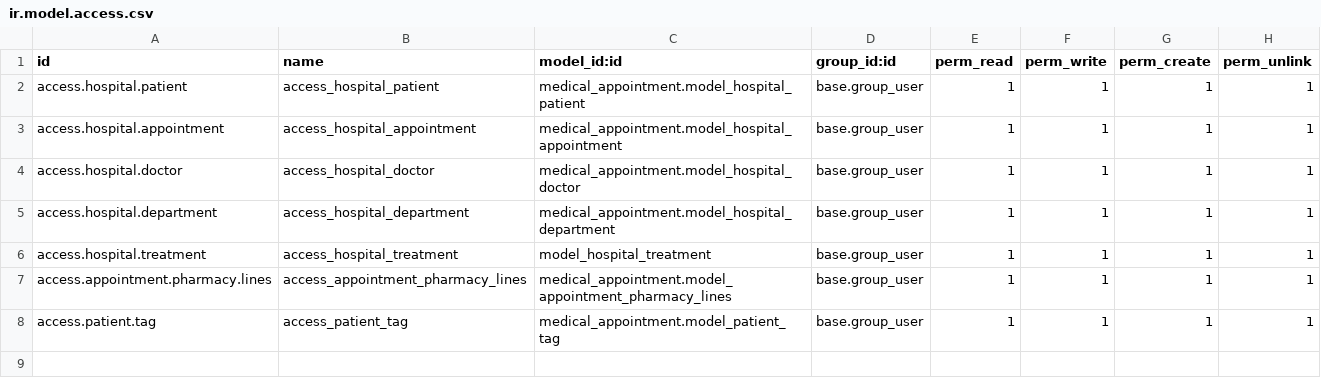
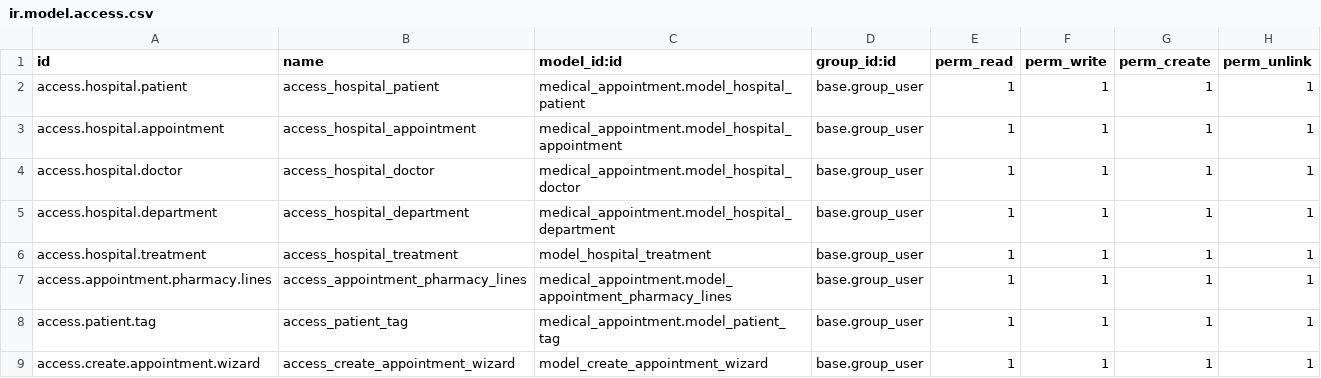
Before and after one commit to SemaKarayel/orientation_odoo, a CSV file: medical_appointment/security/ir.model.access.csv, drawn as a sheet; the diff names each change by its address in the sheet, - before the commit and + after, or states it on an @@ line.

Commit message:
Create and configure wizard_create_appointment model

```diff
--- a/medical_appointment/security/ir.model.access.csv
+++ b/medical_appointment/security/ir.model.access.csv
+row 9: access.create.appointment.wizard | access_create_appointment_wizard | model_create_appointment_wizard | base.group_user | 1 | 1 | 1 | 1
```
Also changed, not shown: 3 other files.
